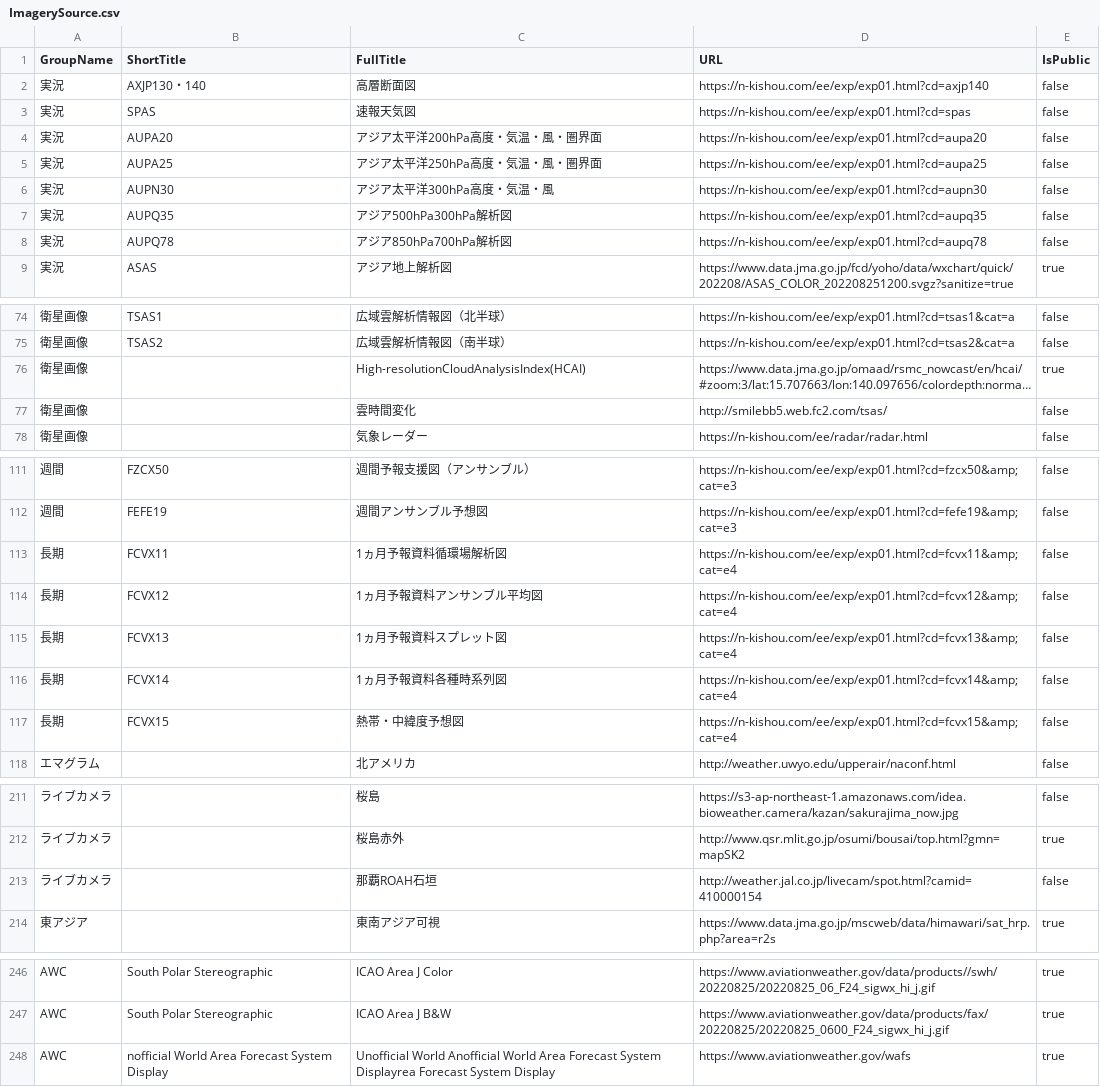
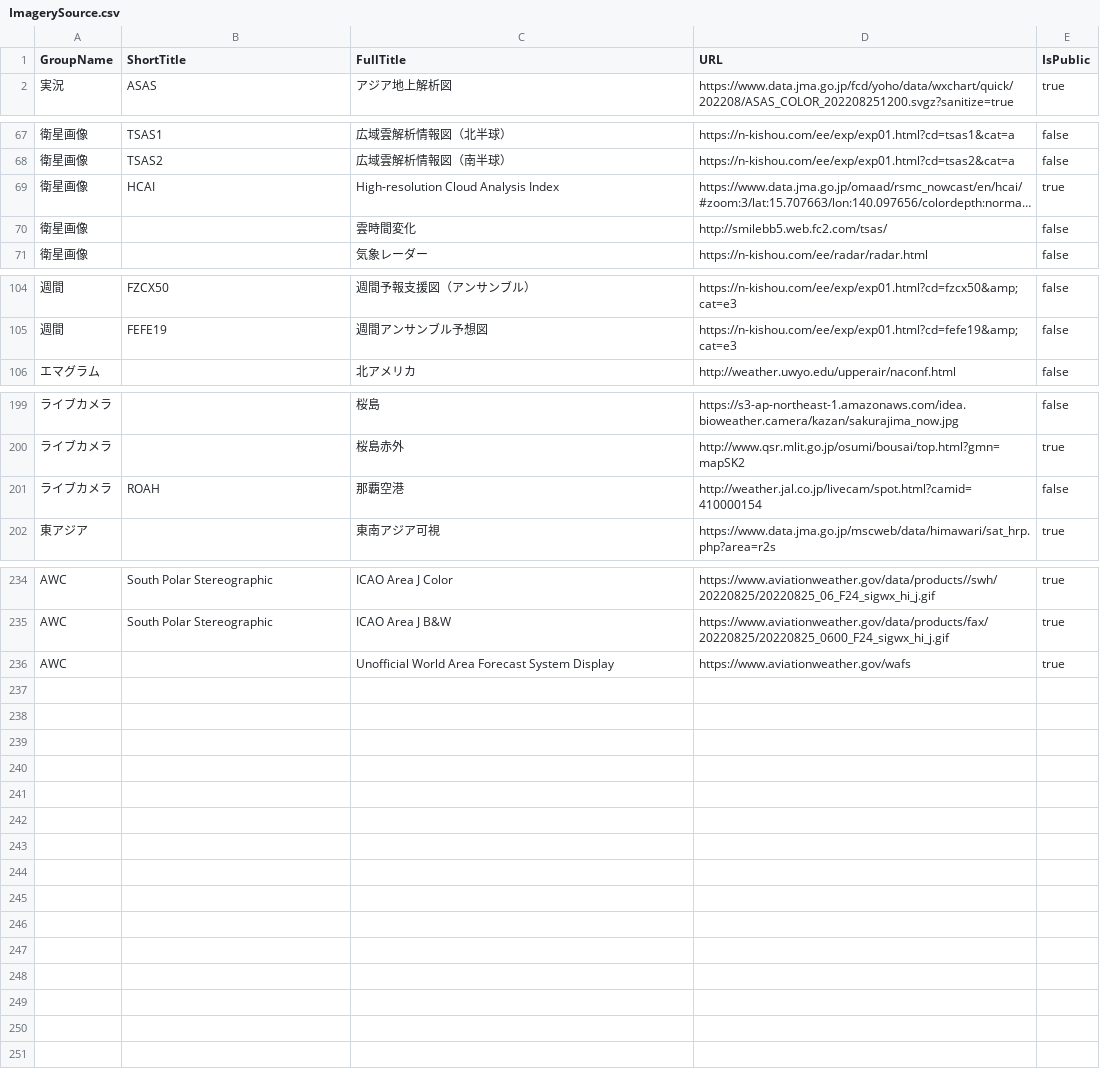
Before and after one commit to AirTotes/AirTote, a CSV file: AirTote/Assets/Raw/ImagerySource.csv, drawn as a sheet; only a part is shown, gaps mark what is left out; long unchanged cells end in …; removed rows and columns are numbered as before the commit, all else as after; the diff covers the shown part only; the diff names each change by its address in the sheet, - before the commit and + after, or states it on an @@ line.

Commit message:
Apply suggestions from code review
Co-authored-by: ＴＲ <31824852+TetsuOtter@users.noreply.github.com>

```diff
--- a/AirTote/Assets/Raw/ImagerySource.csv
+++ b/AirTote/Assets/Raw/ImagerySource.csv
-row 2: 実況 | AXJP130・140 | 高層断面図 | https://n-kishou.com/ee/exp/exp01.html?cd=axjp140 | false
-row 3: 実況 | SPAS | 速報天気図 | https://n-kishou.com/ee/exp/exp01.html?cd=spas | false
-row 4: 実況 | AUPA20 | アジア太平洋200hPa高度・気温・風・圏界面 | https://n-kishou.com/ee/exp/exp01.html?cd=aupa20 | false
-row 5: 実況 | AUPA25 | アジア太平洋250hPa高度・気温・風・圏界面 | https://n-kishou.com/ee/exp/exp01.html?cd=aupa25 | false
-row 6: 実況 | AUPN30 | アジア太平洋300hPa高度・気温・風 | https://n-kishou.com/ee/exp/exp01.html?cd=aupn30 | false
-row 7: 実況 | AUPQ35 | アジア500hPa300hPa解析図 | https://n-kishou.com/ee/exp/exp01.html?cd=aupq35 | false
-row 8: 実況 | AUPQ78 | アジア850hPa700hPa解析図 | https://n-kishou.com/ee/exp/exp01.html?cd=aupq78 | false
-B69 (ShortTitle): (empty)
+B69 (ShortTitle): HCAI
-C69 (FullTitle): High-resolutionCloudAnalysisIndex(HCAI)
+C69 (FullTitle): High-resolution Cloud Analysis Index
-row 113: 長期 | FCVX11 | 1ヵ月予報資料循環場解析図 | https://n-kishou.com/ee/exp/exp01.html?cd=fcvx11&amp;cat=e4 | false
-row 114: 長期 | FCVX12 | 1ヵ月予報資料アンサンブル平均図 | https://n-kishou.com/ee/exp/exp01.html?cd=fcvx12&amp;cat=e4 | false
-row 115: 長期 | FCVX13 | 1ヵ月予報資料スプレット図 | https://n-kishou.com/ee/exp/exp01.html?cd=fcvx13&amp;cat=e4 | false
-row 116: 長期 | FCVX14 | 1ヵ月予報資料各種時系列図 | https://n-kishou.com/ee/exp/exp01.html?cd=fcvx14&amp;cat=e4 | false
-row 117: 長期 | FCVX15 | 熱帯・中緯度予想図 | https://n-kishou.com/ee/exp/exp01.html?cd=fcvx15&amp;cat=e4 | false
-B201 (ShortTitle): (empty)
+B201 (ShortTitle): ROAH
-C201 (FullTitle): 那覇ROAH石垣
+C201 (FullTitle): 那覇空港
-B236 (ShortTitle): nofficial World Area Forecast System Display
+B236 (ShortTitle): (empty)
-C236 (FullTitle): Unofficial World Anofficial World Area Forecast System Displayrea Forecast System…
+C236 (FullTitle): Unofficial World Area Forecast System…
```
Also changed, not shown: 34 edited cells elsewhere in this file.
